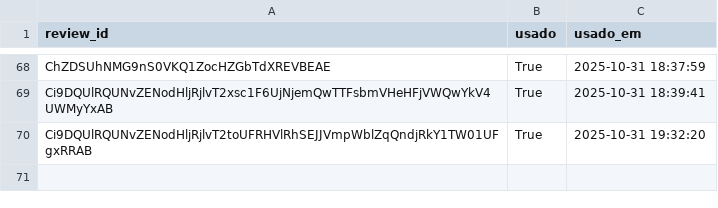
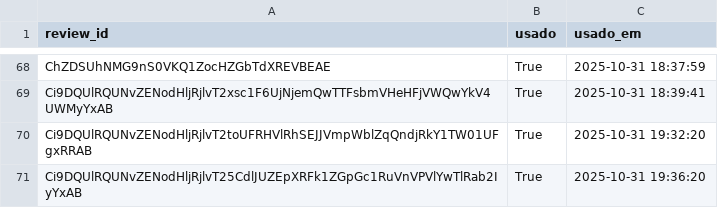
Before and after one commit to vnogueira-click/depoimentos_click, a CSV file: usados_state.csv, drawn as a sheet; only a part is shown, gaps mark what is left out; the diff names each change by its address in the sheet, - before the commit and + after, or states it on an @@ line.

Commit message:
feat(app): update usados_state

```diff
--- a/usados_state.csv
+++ b/usados_state.csv
+row 71: Ci9DQUlRQUNvZENodHljRjlvT25CdlJUZEpXRFk1ZGpGc1RuVnVPVlYwTlRab2IyYxAB | True | 2025-10-31 19:36:20
```
